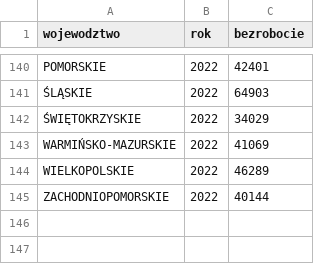
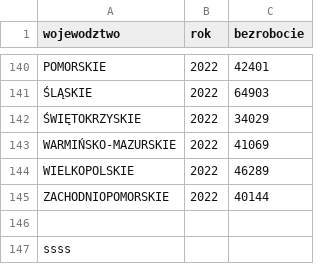
Before and after one commit to wermak7/test, a CSV file: bezrobocie_woj.csv, drawn as a sheet; only a part is shown, gaps mark what is left out; the diff names each change by its address in the sheet, - before the commit and + after, or states it on an @@ line.

Commit message:
Update bezrobocie_woj.csv

```diff
--- a/bezrobocie_woj.csv
+++ b/bezrobocie_woj.csv
+row 146: (empty)
+row 147: ssss
```
